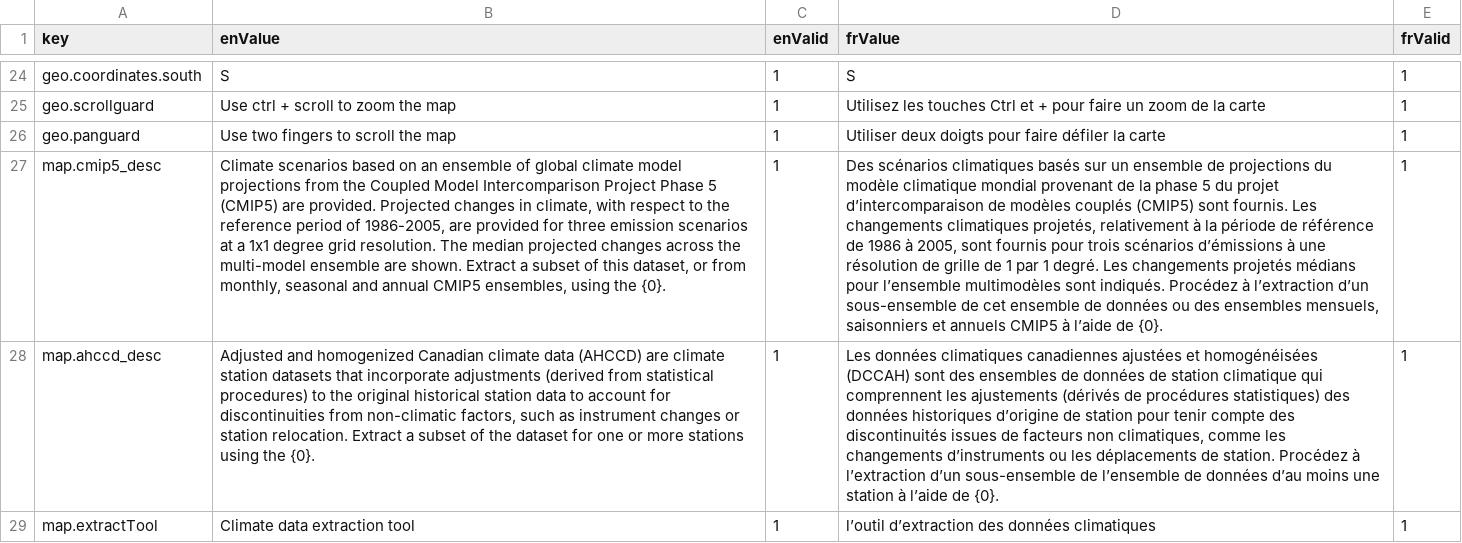
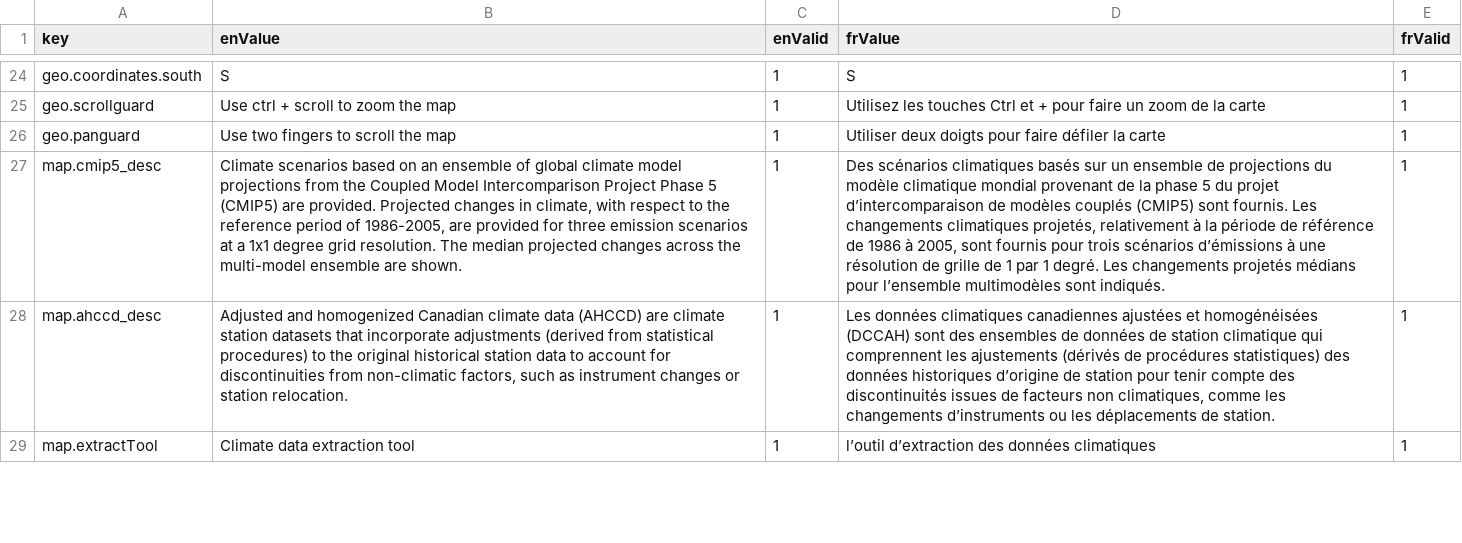
Before and after one commit to milespetrov/cccs, a CSV file: src/lang/lang.csv, drawn as a sheet; only a part is shown, gaps mark what is left out; the diff covers the shown part only; the diff names each change by its address in the sheet, - before the commit and + after, or states it on an @@ line.

Commit message:
remove query tool from map desc, update cmip5 precip name

```diff
--- a/src/lang/lang.csv
+++ b/src/lang/lang.csv
-B27 (enValue): …are shown. Extract a subset of this dataset, or from monthly, seasonal and annual CMIP5 ensembles, using the {0}.
+B27 (enValue): …are shown.
-D27 (frValue): …sont indiqués. Procédez à l’extraction d’un sous-ensemble de cet ensemble de données ou des ensembles mensuels, saisonniers et annuels CMIP5 à l’aide de {0}.
+D27 (frValue): …sont indiqués.
-B28 (enValue): …station relocation. Extract a subset of the dataset for one or more stations using the {0}.
+B28 (enValue): …station relocation.
-D28 (frValue): …de station. Procédez à l’extraction d’un sous-ensemble de l’ensemble de données d’au moins une station à l’aide de {0}.
+D28 (frValue): …de station.
```
Also changed, not shown: 10 edited cells elsewhere in this file, 1 other file.
